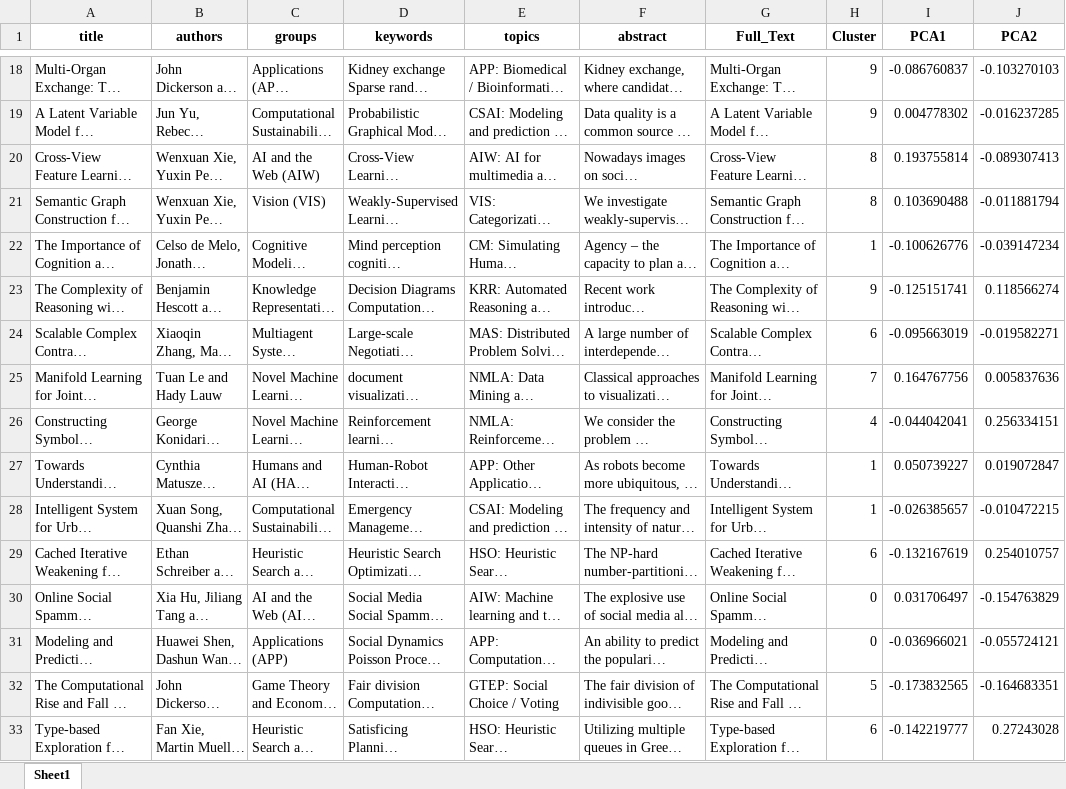
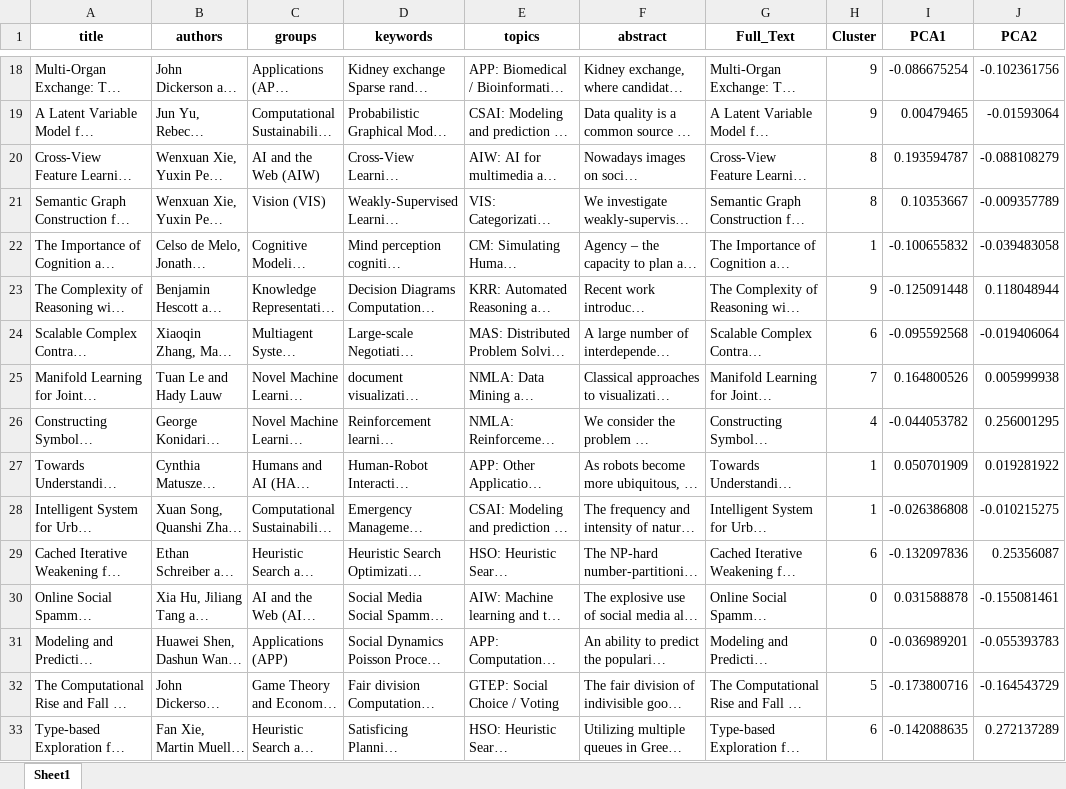
Before and after one commit to 155469wxh/AI, an Excel workbook: AAAI会议论文聚类分析/Dataset/File1.xlsx, sheet Sheet1, drawn as a sheet; only a part is shown, gaps mark what is left out; long unchanged cells end in …; values as stored, in another font and other column widths than the file's, no borders; the diff covers the shown part only; the diff names each change by its address in the sheet, - before the commit and + after, or states it on an @@ line.

```diff
--- a/AAAI会议论文聚类分析/Dataset/File1.xlsx (sheet Sheet1)
+++ b/AAAI会议论文聚类分析/Dataset/File1.xlsx (sheet Sheet1)
-I18 (PCA1): -0.086760837
+I18 (PCA1): -0.086675254
-J18 (PCA2): -0.103270103
+J18 (PCA2): -0.102361756
-I19 (PCA1): 0.004778302
+I19 (PCA1): 0.00479465
-J19 (PCA2): -0.016237285
+J19 (PCA2): -0.01593064
-I20 (PCA1): 0.193755814
+I20 (PCA1): 0.193594787
-J20 (PCA2): -0.089307413
+J20 (PCA2): -0.088108279
-I21 (PCA1): 0.103690488
+I21 (PCA1): 0.10353667
-J21 (PCA2): -0.011881794
+J21 (PCA2): -0.009357789
-I22 (PCA1): -0.100626776
+I22 (PCA1): -0.100655832
-J22 (PCA2): -0.039147234
+J22 (PCA2): -0.039483058
-I23 (PCA1): -0.125151741
+I23 (PCA1): -0.125091448
-J23 (PCA2): 0.118566274
+J23 (PCA2): 0.118048944
-I24 (PCA1): -0.095663019
+I24 (PCA1): -0.095592568
-J24 (PCA2): -0.019582271
+J24 (PCA2): -0.019406064
-I25 (PCA1): 0.164767756
+I25 (PCA1): 0.164800526
-J25 (PCA2): 0.005837636
+J25 (PCA2): 0.005999938
-I26 (PCA1): -0.044042041
+I26 (PCA1): -0.044053782
-J26 (PCA2): 0.256334151
+J26 (PCA2): 0.256001295
-I27 (PCA1): 0.050739227
+I27 (PCA1): 0.050701909
-J27 (PCA2): 0.019072847
+J27 (PCA2): 0.019281922
-I28 (PCA1): -0.026385657
+I28 (PCA1): -0.026386808
-J28 (PCA2): -0.010472215
+J28 (PCA2): -0.010215275
-I29 (PCA1): -0.132167619
+I29 (PCA1): -0.132097836
-J29 (PCA2): 0.254010757
+J29 (PCA2): 0.25356087
-I30 (PCA1): 0.031706497
+I30 (PCA1): 0.031588878
-J30 (PCA2): -0.154763829
+J30 (PCA2): -0.155081461
-I31 (PCA1): -0.036966021
+I31 (PCA1): -0.036989201
-J31 (PCA2): -0.055724121
+J31 (PCA2): -0.055393783
-I32 (PCA1): -0.173832565
+I32 (PCA1): -0.173800716
-J32 (PCA2): -0.164683351
+J32 (PCA2): -0.164543729
-I33 (PCA1): -0.142219777
+I33 (PCA1): -0.142088635
-J33 (PCA2): 0.27243028
+J33 (PCA2): 0.272137289
```
Also changed, not shown: 764 edited cells elsewhere in this sheet, 2 other files.
